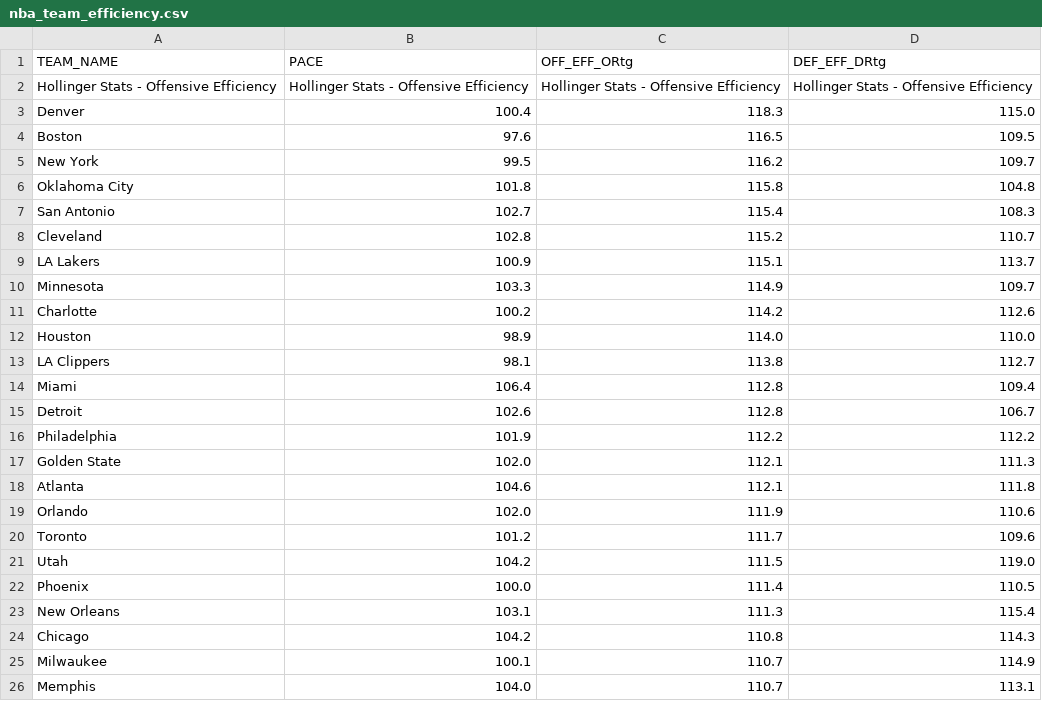
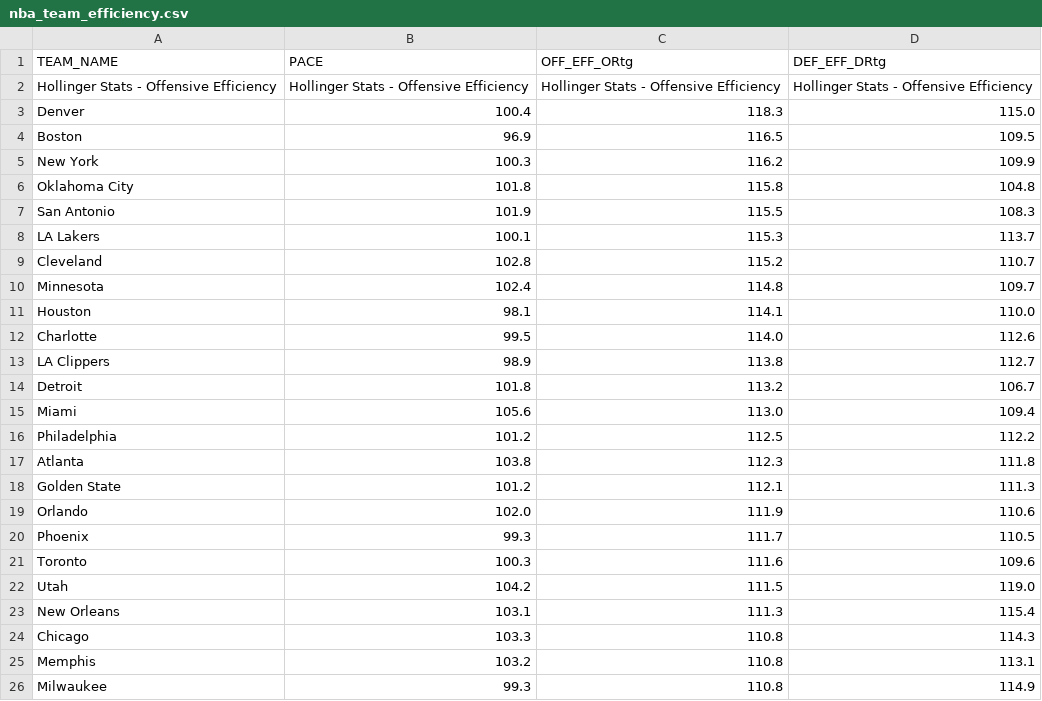
Before and after one commit to Daniel-CM327/NBA-Team-Efficiency, a CSV file: nba_team_efficiency.csv, drawn as a sheet; only a part is shown; the diff covers the shown part only.

```diff
--- a/nba_team_efficiency.csv
+++ b/nba_team_efficiency.csv
@@ -3,24 +3,24 @@ Hollinger Stats - Offensive Efficiency,Hollinger Stats - Offensive Efficiency,Ho
 Denver,100.4,118.3,115.0
-Boston,97.6,116.5,109.5
-New York,99.5,116.2,109.7
+Boston,96.9,116.5,109.5
+New York,100.3,116.2,109.9
 Oklahoma City,101.8,115.8,104.8
-San Antonio,102.7,115.4,108.3
+San Antonio,101.9,115.5,108.3
+LA Lakers,100.1,115.3,113.7
 Cleveland,102.8,115.2,110.7
-LA Lakers,100.9,115.1,113.7
-Minnesota,103.3,114.9,109.7
-Charlotte,100.2,114.2,112.6
-Houston,98.9,114.0,110.0
-LA Clippers,98.1,113.8,112.7
-Miami,106.4,112.8,109.4
-Detroit,102.6,112.8,106.7
-Philadelphia,101.9,112.2,112.2
-Golden State,102.0,112.1,111.3
-Atlanta,104.6,112.1,111.8
+Minnesota,102.4,114.8,109.7
+Houston,98.1,114.1,110.0
+Charlotte,99.5,114.0,112.6
+LA Clippers,98.9,113.8,112.7
+Detroit,101.8,113.2,106.7
+Miami,105.6,113.0,109.4
+Philadelphia,101.2,112.5,112.2
+Atlanta,103.8,112.3,111.8
+Golden State,101.2,112.1,111.3
 Orlando,102.0,111.9,110.6
-Toronto,101.2,111.7,109.6
+Phoenix,99.3,111.7,110.5
+Toronto,100.3,111.6,109.6
 Utah,104.2,111.5,119.0
-Phoenix,100.0,111.4,110.5
 New Orleans,103.1,111.3,115.4
-Chicago,104.2,110.8,114.3
-Milwaukee,100.1,110.7,114.9
-Memphis,104.0,110.7,113.1
+Chicago,103.3,110.8,114.3
+Memphis,103.2,110.8,113.1
+Milwaukee,99.3,110.8,114.9
```
Also changed, not shown: 9 edited cells elsewhere in this file.
